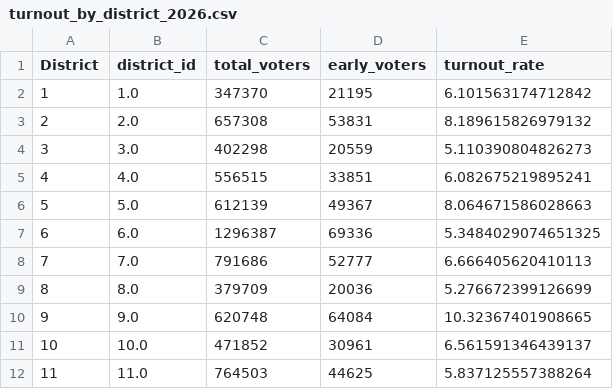
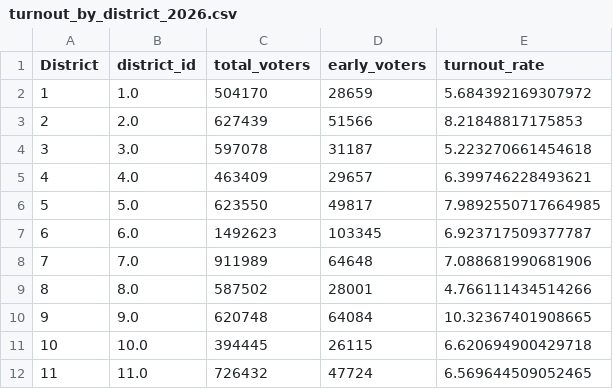
Before and after one commit to Abstract-Data/tx-2026-election-results, a CSV file: data/exports/csv/turnout_by_district_2026.csv, drawn as a sheet; only a part is shown; the diff covers the shown part only.

```diff
--- a/data/exports/csv/turnout_by_district_2026.csv
+++ b/data/exports/csv/turnout_by_district_2026.csv
@@ -1,12 +1,12 @@
 District,district_id,total_voters,early_voters,turnout_rate
-1,1.0,347370,21195,6.101563174712842
-2,2.0,657308,53831,8.189615826979132
-3,3.0,402298,20559,5.110390804826273
-4,4.0,556515,33851,6.082675219895241
-5,5.0,612139,49367,8.064671586028663
-6,6.0,1296387,69336,5.3484029074651325
-7,7.0,791686,52777,6.666405620410113
-8,8.0,379709,20036,5.276672399126699
+1,1.0,504170,28659,5.684392169307972
+2,2.0,627439,51566,8.21848817175853
+3,3.0,597078,31187,5.223270661454618
+4,4.0,463409,29657,6.399746228493621
+5,5.0,623550,49817,7.9892550717664985
+6,6.0,1492623,103345,6.923717509377787
+7,7.0,911989,64648,7.088681990681906
+8,8.0,587502,28001,4.766111434514266
 9,9.0,620748,64084,10.32367401908665
-10,10.0,471852,30961,6.561591346439137
-11,11.0,764503,44625,5.837125557388264
+10,10.0,394445,26115,6.620694900429718
+11,11.0,726432,47724,6.569644509052465
```
Also changed, not shown: 54 edited cells elsewhere in this file, data/exports/party_composition_new_districts.csv, data/exports/party_composition_old_districts.csv, 4 other files.
